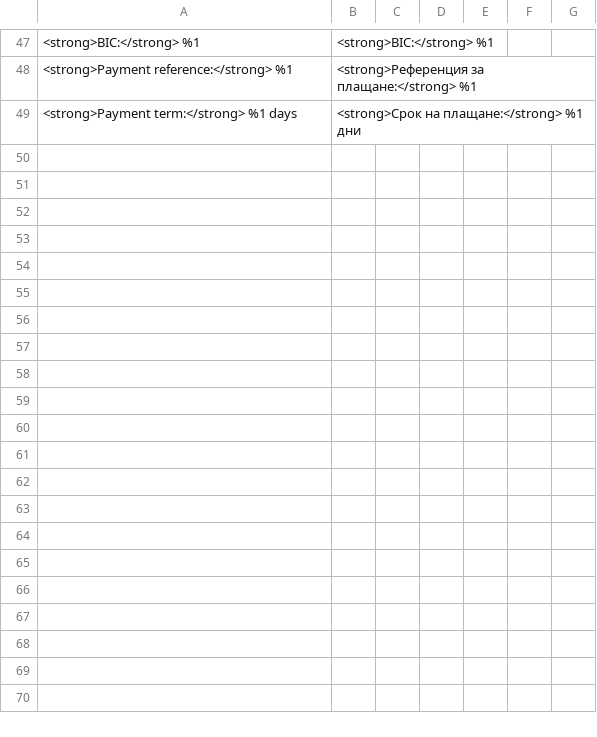
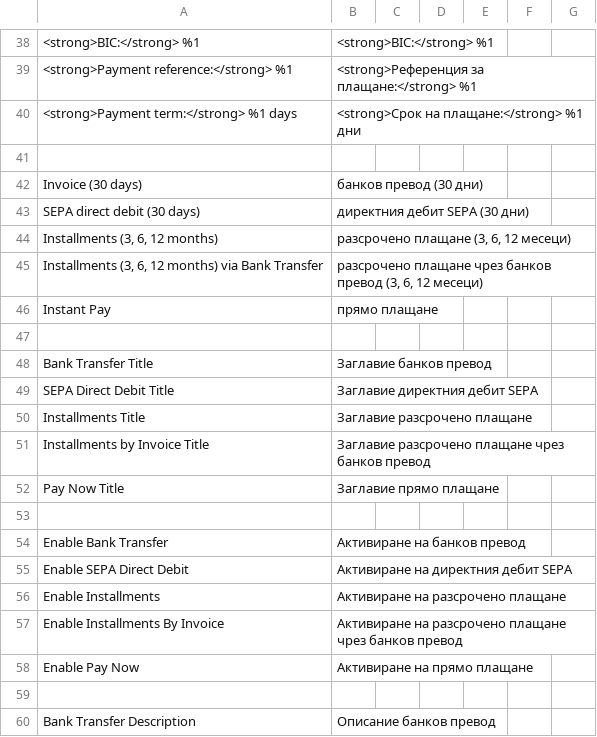
Before and after one commit to mondu-ai/magento2-checkout, a CSV file: i18n/bg_BG.csv, drawn as a sheet; only a part is shown, gaps mark what is left out; the diff covers the shown part only; the diff names each change by its address in the sheet, - before the commit and + after, or states it on an @@ line.

```diff
--- a/i18n/bg_BG.csv
+++ b/i18n/bg_BG.csv
+row 41: (empty)
+row 42: Invoice (30 days) | банков превод (30 дни)
+row 43: SEPA direct debit (30 days) | директния дебит SEPA (30 дни)
+row 44: Installments (3, 6, 12 months) | разсрочено плащане (3, 6, 12 месеци)
+row 45: Installments (3, 6, 12 months) via Bank Transfer | разсрочено плащане чрез банков превод (3, 6, 12 месеци)
+row 46: Instant Pay | прямо плащане
+row 47: (empty)
+row 48: Bank Transfer Title | Заглавие банков превод
+row 49: SEPA Direct Debit Title | Заглавие директния дебит SEPA
+row 50: Installments Title | Заглавие разсрочено плащане
+row 51: Installments by Invoice Title | Заглавие разсрочено плащане чрез банков превод
+row 52: Pay Now Title | Заглавие прямо плащане
+row 53: (empty)
@@ row 21 moved to row 54: Enable Bank Transfer @@
+row 55: Enable SEPA Direct Debit | Активиране на директния дебит SEPA
+row 56: Enable Installments | Активиране на разсрочено плащане
+row 57: Enable Installments By Invoice | Активиране на разсрочено плащане чрез банков превод
+row 58: Enable Pay Now | Активиране на прямо плащане
+row 59: (empty)
+row 60: Bank Transfer Description | Описание банков превод
```
Also changed, not shown: 10 added rows and 8 removed rows elsewhere in this file, i18n/cs_CZ.csv, i18n/el_GR.csv, 7 other files.
